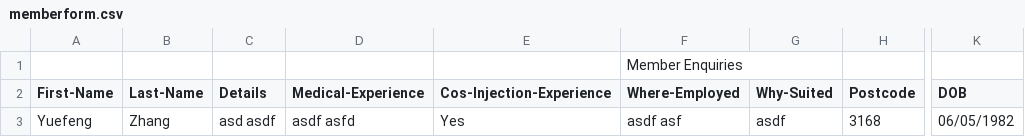
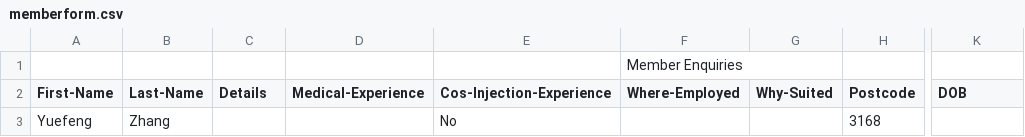
Before and after one commit to hbtagency/dermox, a CSV file: wp-content/uploads/memberform.csv, drawn as a sheet; only a part is shown, gaps mark what is left out; the diff names each change by its address in the sheet, - before the commit and + after, or states it on an @@ line.

```diff
--- a/wp-content/uploads/memberform.csv
+++ b/wp-content/uploads/memberform.csv
-C3 (Details): asd asdf
+C3 (Details): (empty)
-D3 (Medical-Experience): asdf asfd
+D3 (Medical-Experience): (empty)
-E3 (Cos-Injection-Experience): Yes
+E3 (Cos-Injection-Experience): No
-F3 (Where-Employed): asdf asf
+F3 (Where-Employed): (empty)
-G3 (Why-Suited): asdf
+G3 (Why-Suited): (empty)
-K3 (DOB): 06/05/1982
+K3 (DOB): (empty)
```
Also changed, not shown: 2 other files.
